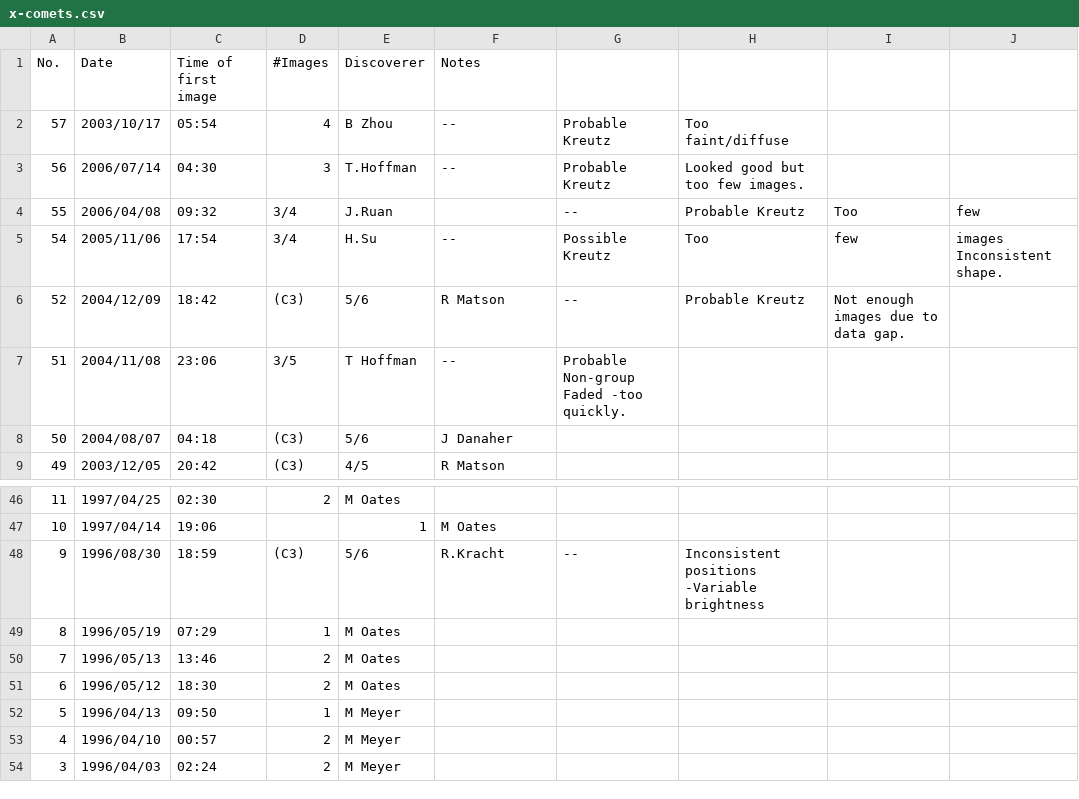
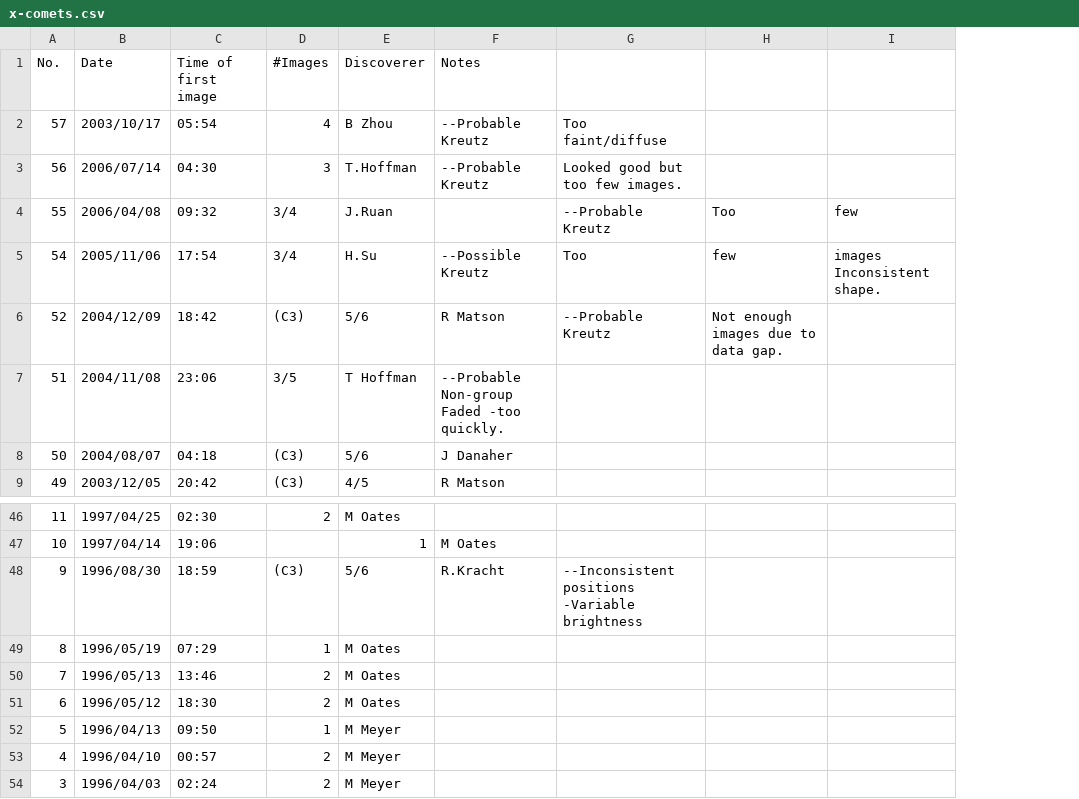
Before and after one commit to mbiesiad/nasa-comets, a CSV file: x-comets/x-comets.csv, drawn as a sheet; only a part is shown, gaps mark what is left out; removed rows and columns are numbered as before the commit, all else as after; the diff names each change by its address in the sheet, - before the commit and + after, or states it on an @@ line.

Commit message:
Update x-comets.csv
Quick fixes

```diff
--- a/x-comets/x-comets.csv
+++ b/x-comets/x-comets.csv
-column G, rows 2-7: Probable Kreutz | Probable Kreutz | -- | Possible Kreutz | -- | Probable Non-group Faded -too quickly.; row 48: --
-F2:F3 (Notes): --
+F2:F3 (Notes): --Probable Kreutz
-G4: Probable Kreutz
+G4: --Probable Kreutz
-F5 (Notes): --
+F5 (Notes): --Possible Kreutz
-G6: Probable Kreutz
+G6: --Probable Kreutz
-F7 (Notes): --
+F7 (Notes): --Probable Non-group Faded -too quickly.
-G48: Inconsistent positions -Variable brightness
+G48: --Inconsistent positions -Variable brightness
```
